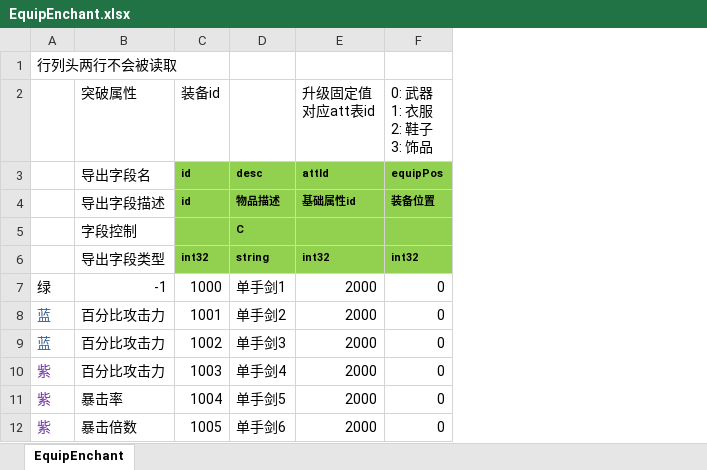
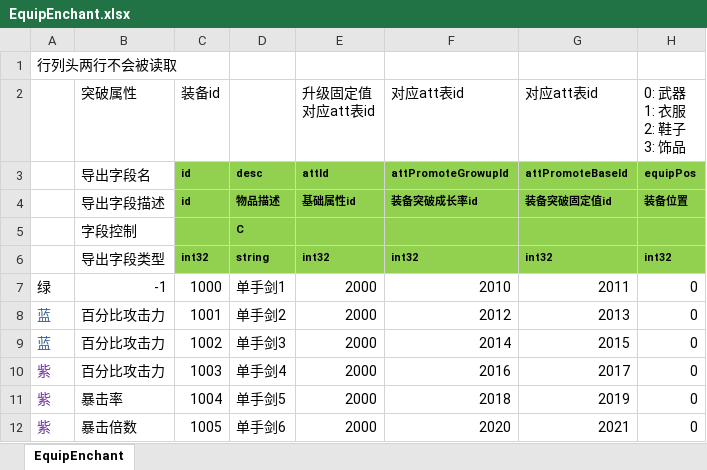
Before and after one commit to east-eden/server, an Excel workbook: config/excel/EquipEnchant.xlsx, sheet EquipEnchant, drawn as a sheet; only a part is shown; values as stored, in another font and other column widths than the file's, no borders; the diff names each change by its address in the sheet, - before the commit and + after, or states it on an @@ line.

```diff
--- a/config/excel/EquipEnchant.xlsx (sheet EquipEnchant)
+++ b/config/excel/EquipEnchant.xlsx (sheet EquipEnchant)
+column F (装备突破成长率id), rows 2-3: 对应att表id | attPromoteGrowupId; rows 6-12: int32 | 2010 | 2012 | 2014 | 2016 | 2018 | 2020
+column G (装备突破固定值id), rows 2-3: 对应att表id | attPromoteBaseId; rows 6-12: int32 | 2011 | 2013 | 2015 | 2017 | 2019 | 2021
```
Also changed, not shown: formulas that keep their value, config/excel/GlobalConfig.xlsx, 2 other files.
